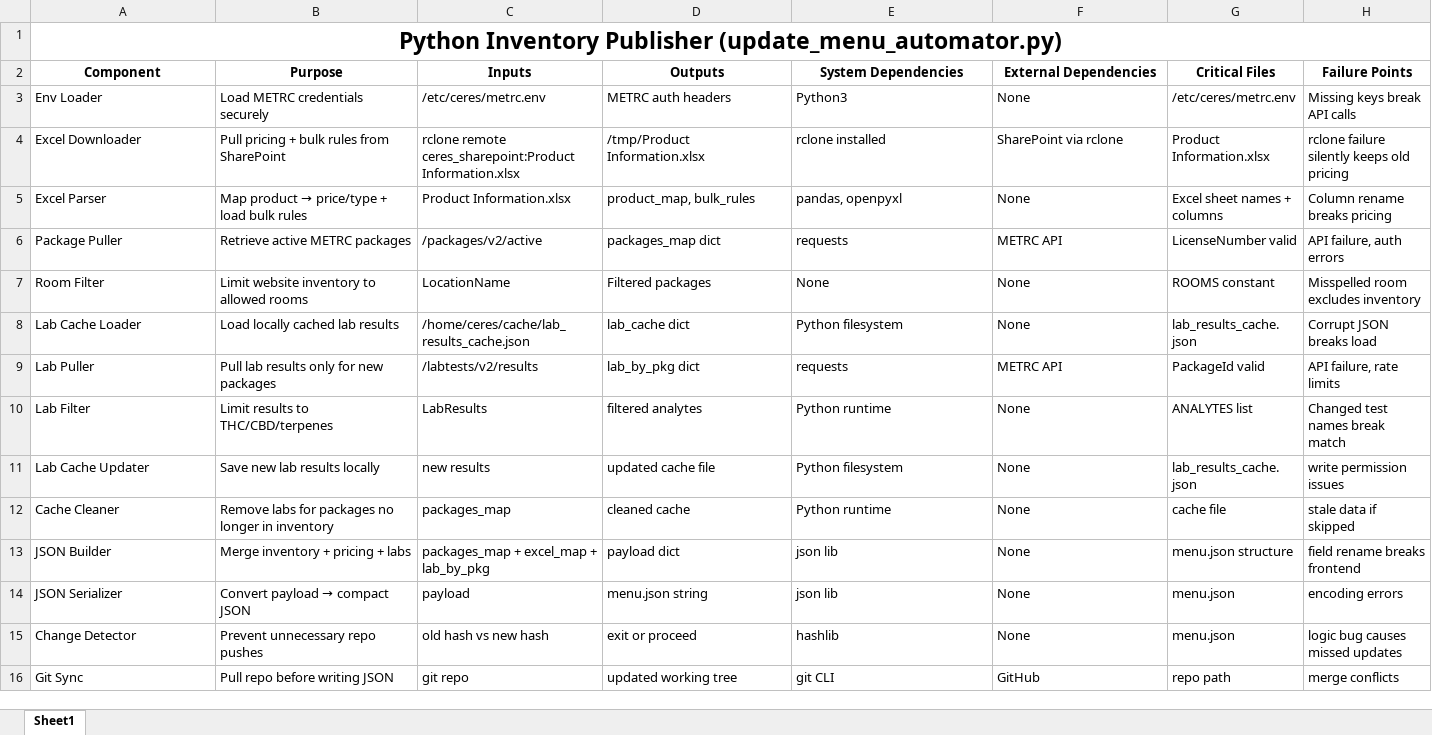
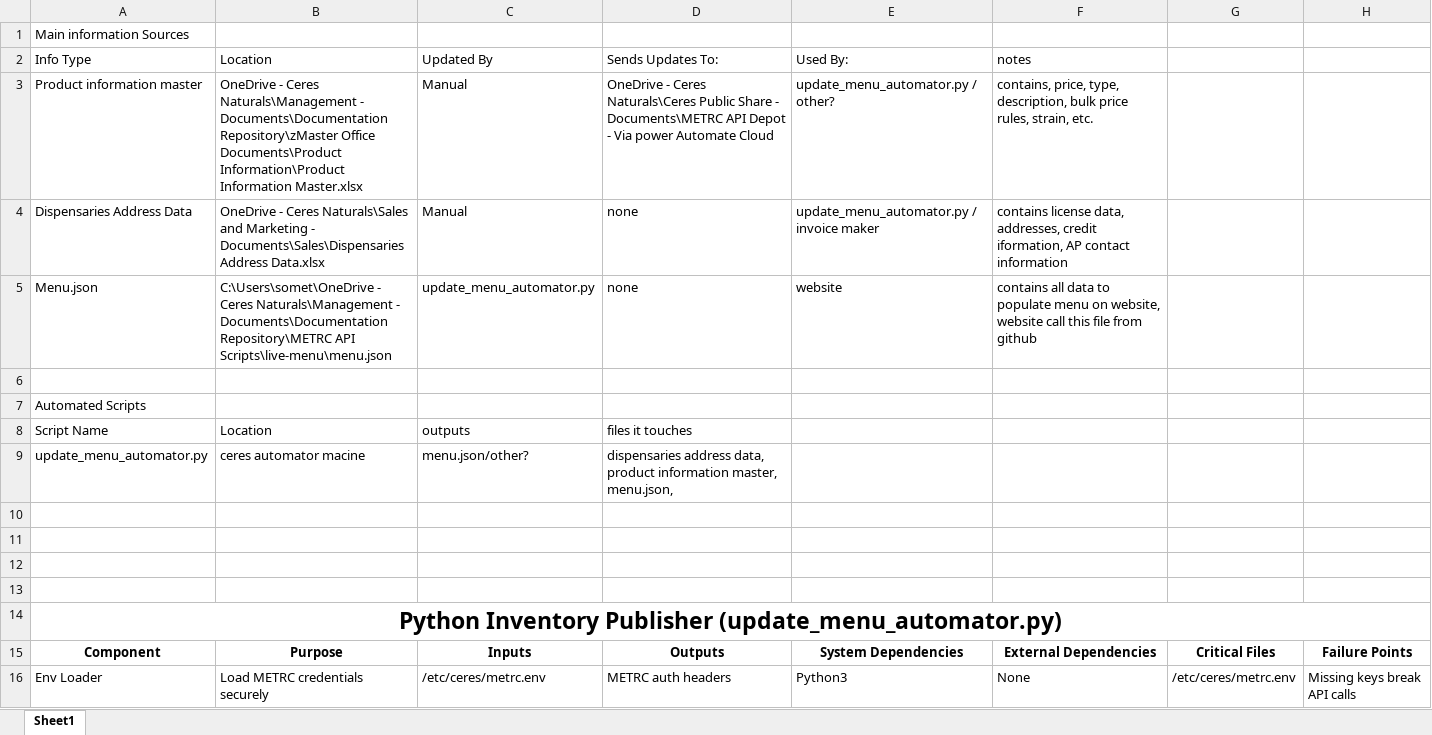
Before and after one commit to Ceresnaturals/live-menu, an Excel workbook: Roadmap.xlsx, sheet Sheet1, drawn as a sheet; only a part is shown; the shorter side is filled out with more unchanged rows; values as stored, in another font and other column widths than the file's, no borders; the diff names each change by its address in the sheet, - before the commit and + after, or states it on an @@ line.

Commit message:
get

```diff
--- a/Roadmap.xlsx (sheet Sheet1)
+++ b/Roadmap.xlsx (sheet Sheet1)
+row 1: Main information Sources
+row 2: Info Type | Location | Updated By | Sends Updates To: | Used By: | notes
+row 3: Product information master | OneDrive - Ceres Naturals\Management - Documents\Documentation Repository\zMaster Office Documents\Product Information\Product Information Master.xlsx | Manual | OneDrive - Ceres Naturals\Ceres Public Share - Documents\METRC API Depot - Via power Automate Cloud | update_menu_automator.py / other? | contains, price, type, description, bulk price rules, strain, etc.
+row 4: Dispensaries Address Data | OneDrive - Ceres Naturals\Sales and Marketing - Documents\Sales\Dispensaries Address Data.xlsx | Manual | none | update_menu_automator.py / invoice maker | contains license data, addresses, credit iformation, AP contact information
+row 5: Menu.json | C:\Users\somet\OneDrive - Ceres Naturals\Management - Documents\Documentation Repository\METRC API Scripts\live-menu\menu.json | update_menu_automator.py | none | website | contains all data to populate menu on website, website call this file from github
+row 6: (empty)
+row 7: Automated Scripts
+row 8: Script Name | Location | outputs | files it touches
+row 9: update_menu_automator.py | ceres automator macine | menu.json/other? | dispensaries address data, product information master, menu.json,
+row 10: (empty)
+row 11: (empty)
+row 12: (empty)
+row 13: (empty)
```
